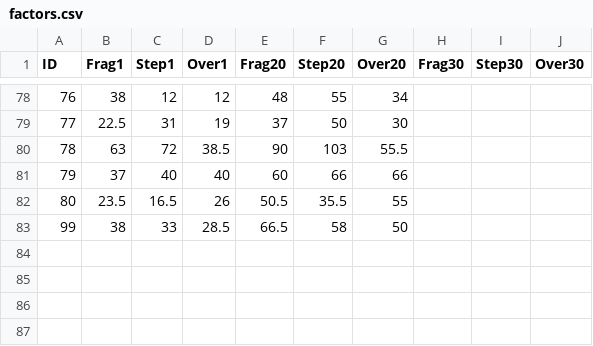
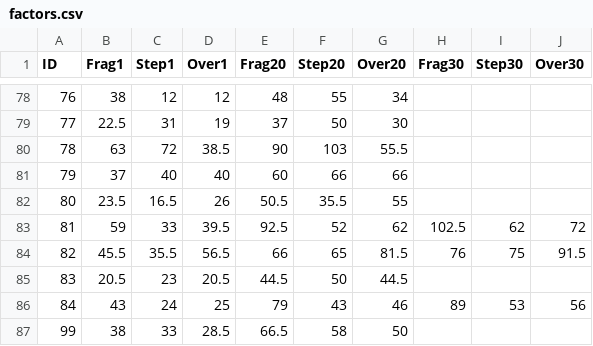
Before and after one commit to DarrenDanielDay/arcaea-toolbelt-data, a CSV file: scripts/factors.csv, drawn as a sheet; only a part is shown, gaps mark what is left out; the diff names each change by its address in the sheet, - before the commit and + after, or states it on an @@ line.

```diff
--- a/scripts/factors.csv
+++ b/scripts/factors.csv
+row 83: 81 | 59 | 33 | 39.5 | 92.5 | 52 | 62 | 102.5 | 62 | 72
+row 84: 82 | 45.5 | 35.5 | 56.5 | 66 | 65 | 81.5 | 76 | 75 | 91.5
+row 85: 83 | 20.5 | 23 | 20.5 | 44.5 | 50 | 44.5
+row 86: 84 | 43 | 24 | 25 | 79 | 43 | 46 | 89 | 53 | 56
```
Also changed, not shown: 16 other files.
